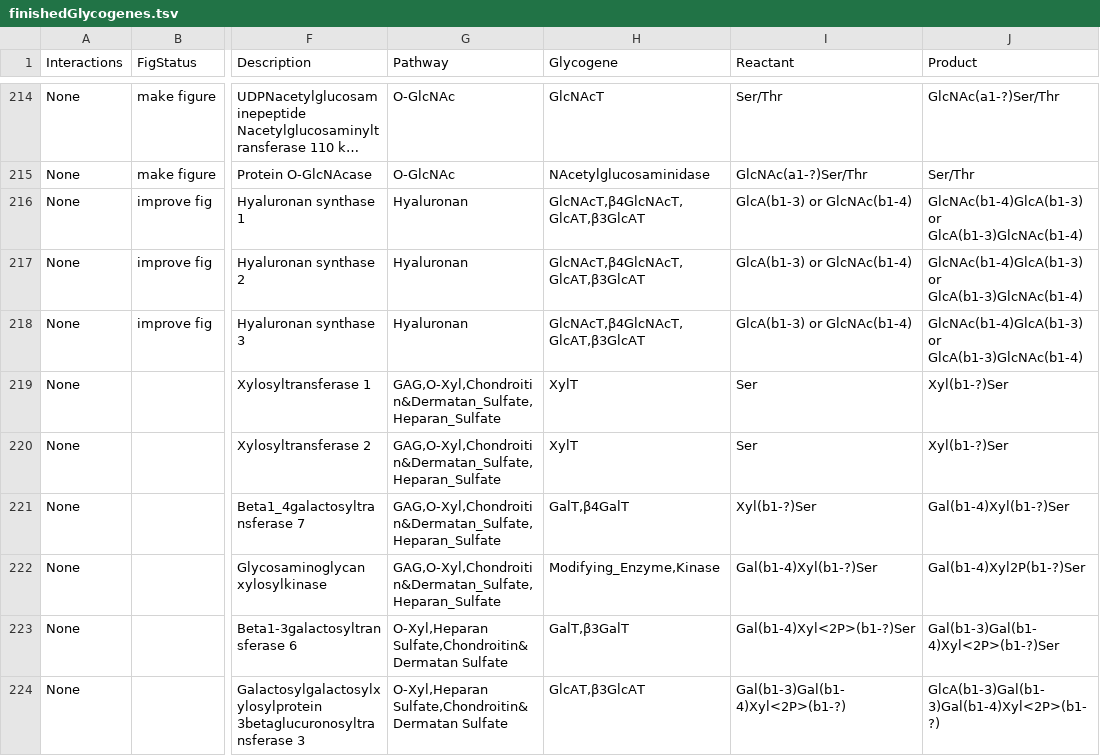
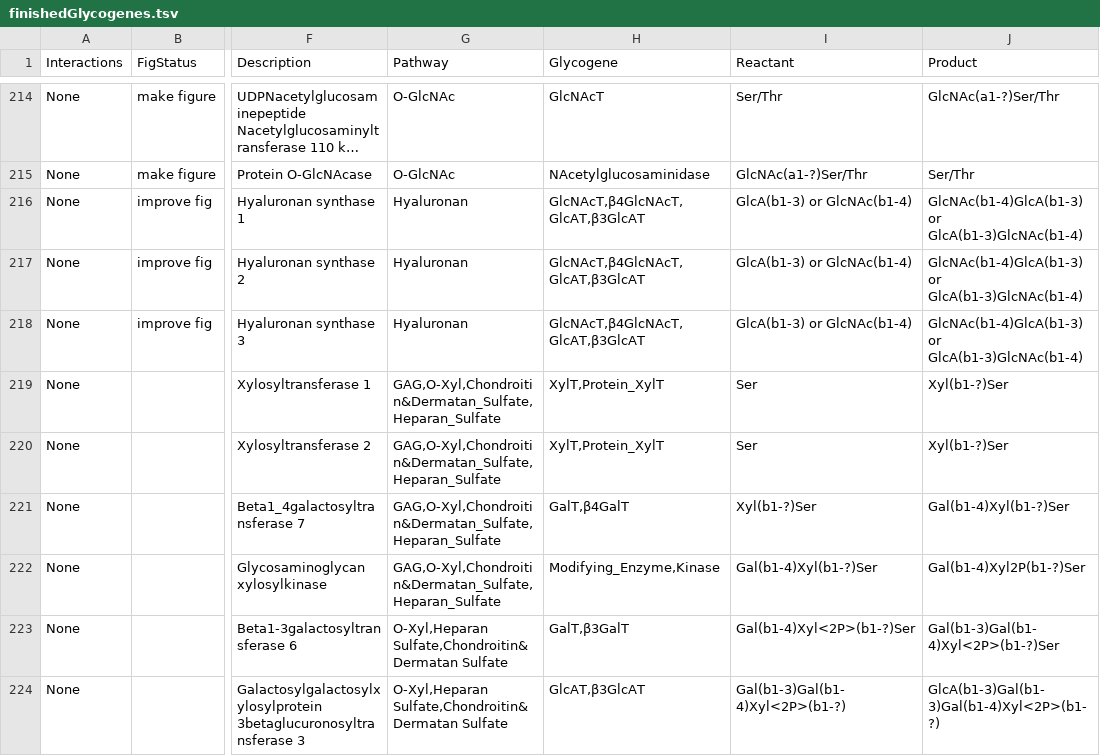
Before and after one commit to neel-lab/GlycoEnzOnto, a TSV file: finishedGlycogenes.tsv, drawn as a sheet; only a part is shown, gaps mark what is left out; long unchanged cells end in …; the diff names each change by its address in the sheet, - before the commit and + after, or states it on an @@ line.

Commit message:
Added missing Protein_XylT entities

```diff
--- a/finishedGlycogenes.tsv
+++ b/finishedGlycogenes.tsv
-H219:H220 (Glycogene): XylT
+H219:H220 (Glycogene): XylT,Protein_XylT
```
